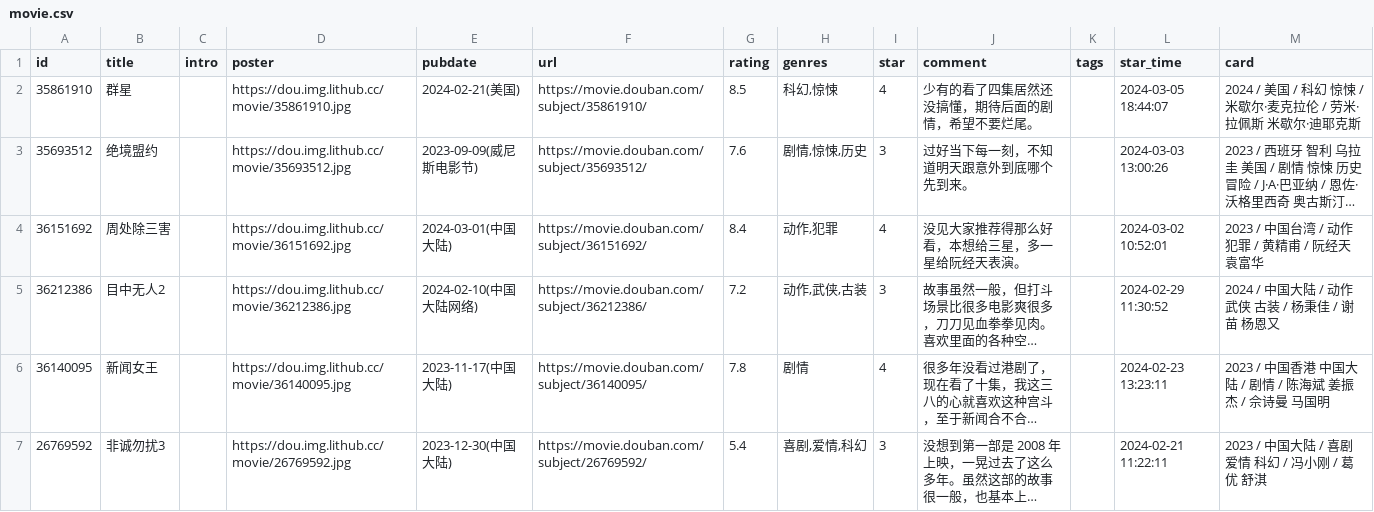
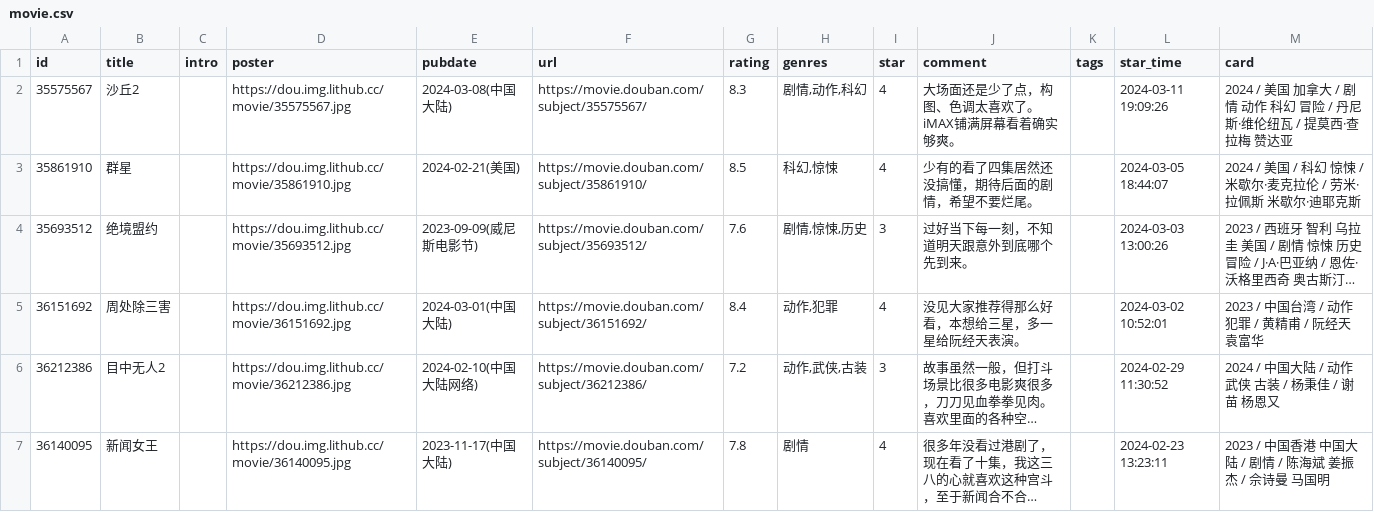
Before and after one commit to koobai/blog, a CSV file: data/douban/movie.csv, drawn as a sheet; only a part is shown; the shorter side is filled out with more unchanged rows; long unchanged cells end in …; the diff names each change by its address in the sheet, - before the commit and + after, or states it on an @@ line.

Commit message:
chore: update douban data

```diff
--- a/data/douban/movie.csv
+++ b/data/douban/movie.csv
+row 2: 35575567 | 沙丘2 |  | https://dou.img.lithub.cc/movie/35575567.jpg | 2024-03-08(中国大陆) | https://movie.douban.com/subject/35575567/ | 8.3 | 剧情,动作,科幻 | 4 | 大场面还是少了点，构图、色调太喜欢了。iMAX铺满屏幕看着确实够爽。 |  | 2024-03-11 19:09:26 | 2024 / 美国 加拿大 / 剧情 动作 科幻 冒险 / 丹尼斯·维伦纽瓦 / 提莫西·查拉梅 赞达亚
```
